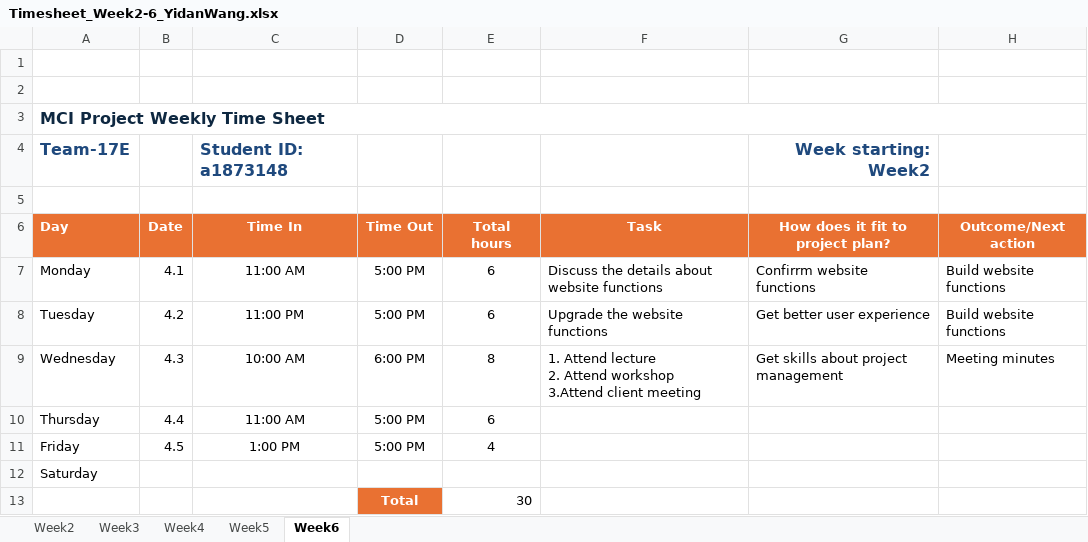
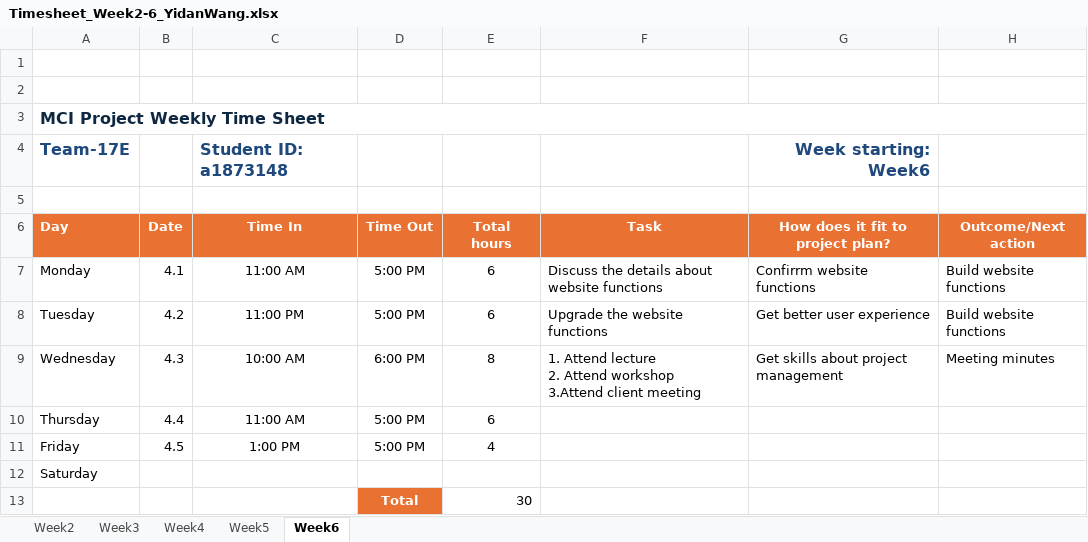
Before and after one commit to yidanwang214/HireSwift-CasualJobFindingSystem, an Excel workbook: Timesheet/Timesheet_Week2-6_YidanWang.xlsx, sheet Week6, drawn as a sheet; values as stored, in another font and other column widths than the file's, no borders; the diff names each change by its address in the sheet, - before the commit and + after, or states it on an @@ line.

Commit message:
Added Yidan's timesheet for week7-12

```diff
--- a/Timesheet/Timesheet_Week2-6_YidanWang.xlsx (sheet Week6)
+++ b/Timesheet/Timesheet_Week2-6_YidanWang.xlsx (sheet Week6)
-G4 (How does it fit to project plan?): Week starting: Week2
+G4 (How does it fit to project plan?): Week starting: Week6
```
Also changed, not shown: sheet Week3, sheet Week4, sheet Week5, 1 other file.
